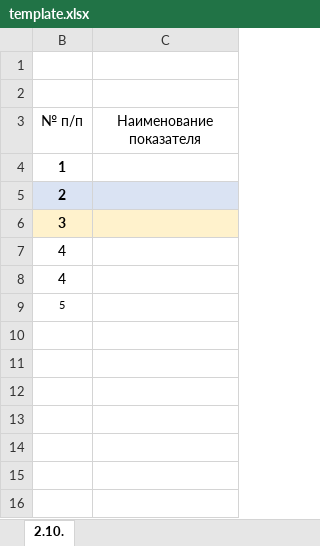
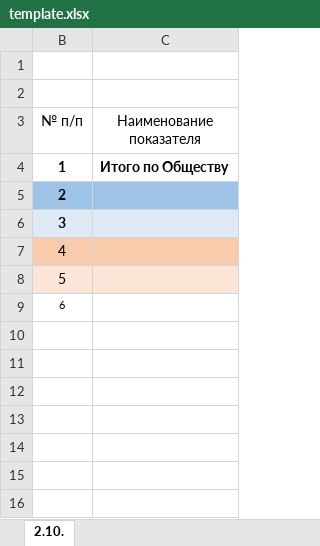
Before and after one commit to andrey-belchenko/ie-asuse-web, an Excel workbook: reports-api/src/features/reports/config/reports/rep-24557/template.xlsx, sheet 2.10., drawn as a sheet; values as stored, in another font and other column widths than the file's, no borders; removed rows and columns are numbered as before the commit, all else as after; the diff names each change by its address in the sheet, - before the commit and + after, or states it on an @@ line.

```diff
--- a/reports-api/src/features/reports/config/reports/rep-24557/template.xlsx (sheet 2.10.)
+++ b/reports-api/src/features/reports/config/reports/rep-24557/template.xlsx (sheet 2.10.)
-C4 (Наименование показателя): (empty)
+C4 (Наименование показателя): Итого по Обществу
-B5:C5 fill: #DAE3F3
+B5:C5 fill: #9DC3E6
-B6:C6 fill: #FFF2CC
+B6:C6 fill: #DEEBF7
-B7:C7 fill: none
+B7:C7 fill: #F8CBAD
-row 8: 4
-B8:C8 fill: none
+B8:C8 fill: #FBE5D6
@@ B8 text size: larger @@
+row 9: 6
```
Also changed, not shown: formulas that keep their value, hidden cells, 3 other files.
